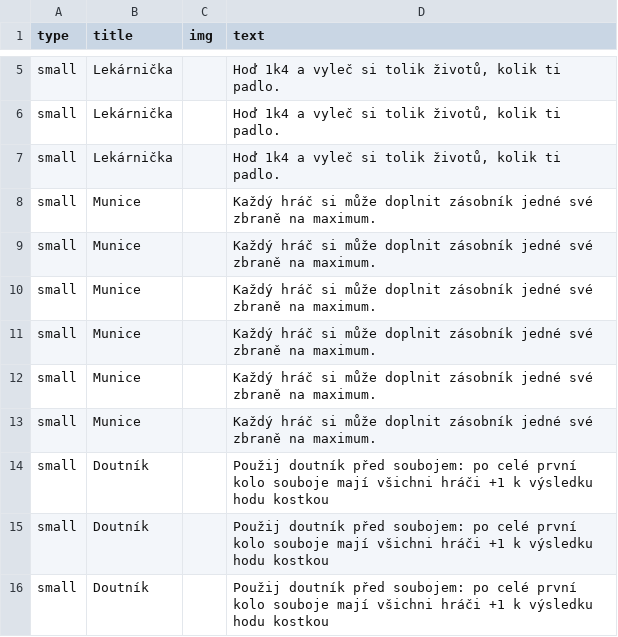
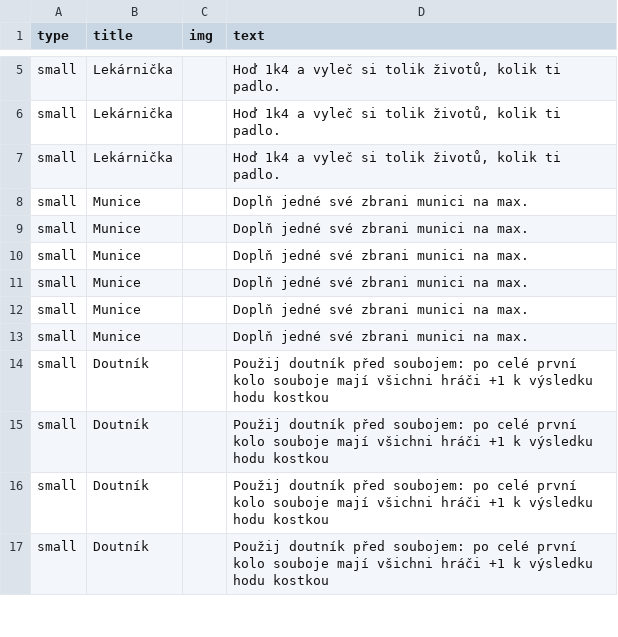
Before and after one commit to jerrylabs/card-generator, a CSV file: vaginator/cardssmall.csv, drawn as a sheet; only a part is shown, gaps mark what is left out; the shorter side is filled out with more unchanged rows.

```diff
--- a/vaginator/cardssmall.csv
+++ b/vaginator/cardssmall.csv
@@ -7,8 +7,8 @@
 "small","Lekárnička",,"Hoď 1k4 a vyleč si tolik životů, kolik ti padlo."
-"small","Munice",,"Každý hráč si může doplnit zásobník jedné své zbraně na maximum."
-"small","Munice",,"Každý hráč si může doplnit zásobník jedné své zbraně na maximum."
-"small","Munice",,"Každý hráč si může doplnit zásobník jedné své zbraně na maximum."
-"small","Munice",,"Každý hráč si může doplnit zásobník jedné své zbraně na maximum."
-"small","Munice",,"Každý hráč si může doplnit zásobník jedné své zbraně na maximum."
-"small","Munice",,"Každý hráč si může doplnit zásobník jedné své zbraně na maximum."
+"small","Munice",,"Doplň jedné své zbrani munici na max."
+"small","Munice",,"Doplň jedné své zbrani munici na max."
+"small","Munice",,"Doplň jedné své zbrani munici na max."
+"small","Munice",,"Doplň jedné své zbrani munici na max."
+"small","Munice",,"Doplň jedné své zbrani munici na max."
+"small","Munice",,"Doplň jedné své zbrani munici na max."
 "small","Doutník",,"Použij doutník před soubojem: po celé první kolo souboje mají všichni hráči +1 k výsledku hodu kostkou"
```
Also changed, not shown: vaginator/cards.csv, 3 other files.
